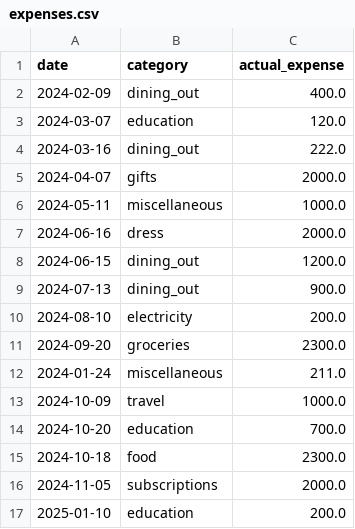
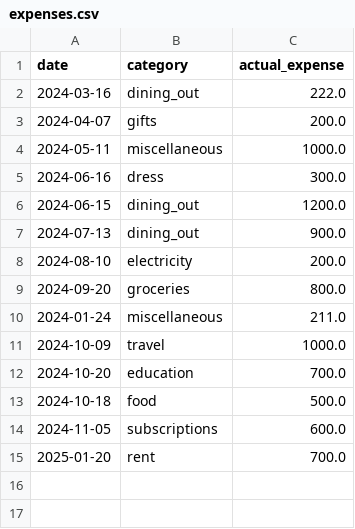
Before and after one commit to ashlybaby/MiniProject, a CSV file: financefolio/expenses.csv, drawn as a sheet.

```diff
--- a/financefolio/expenses.csv
+++ b/financefolio/expenses.csv
@@ -1,8 +1,6 @@
 date,category,actual_expense
-2024-02-09,dining_out,400.0
-2024-03-07,education,120.0
 2024-03-16,dining_out,222.0
-2024-04-07,gifts,2000.0
+2024-04-07,gifts,200.0
 2024-05-11,miscellaneous,1000.0
-2024-06-16,dress,2000.0
+2024-06-16,dress,300.0
 2024-06-15,dining_out,1200.0
@@ -10,3 +8,3 @@ date,category,actual_expense
 2024-08-10,electricity,200.0
-2024-09-20,groceries,2300.0
+2024-09-20,groceries,800.0
 2024-01-24,miscellaneous,211.0
@@ -14,4 +12,4 @@ date,category,actual_expense
 2024-10-20,education,700.0
-2024-10-18,food,2300.0
-2024-11-05,subscriptions,2000.0
-2025-01-10,education,200.0
+2024-10-18,food,500.0
+2024-11-05,subscriptions,600.0
+2025-01-20,rent,700.0
```
Also changed, not shown: 4 other files.
